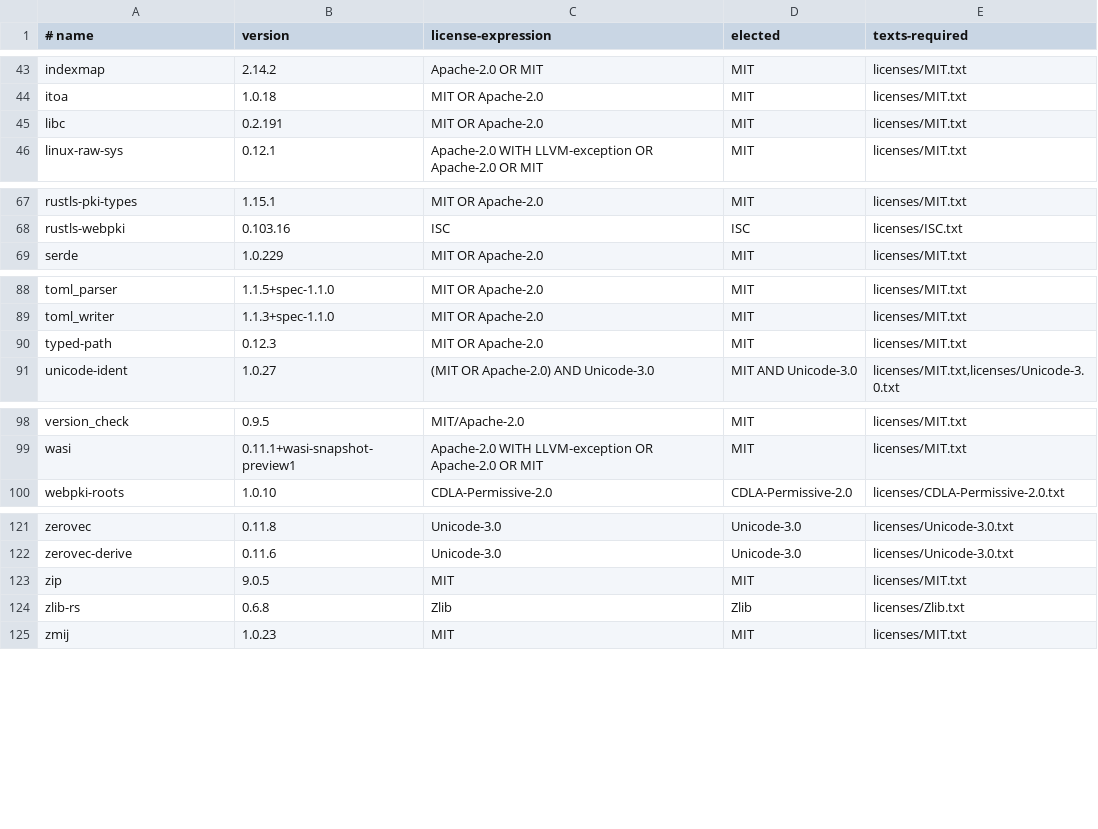
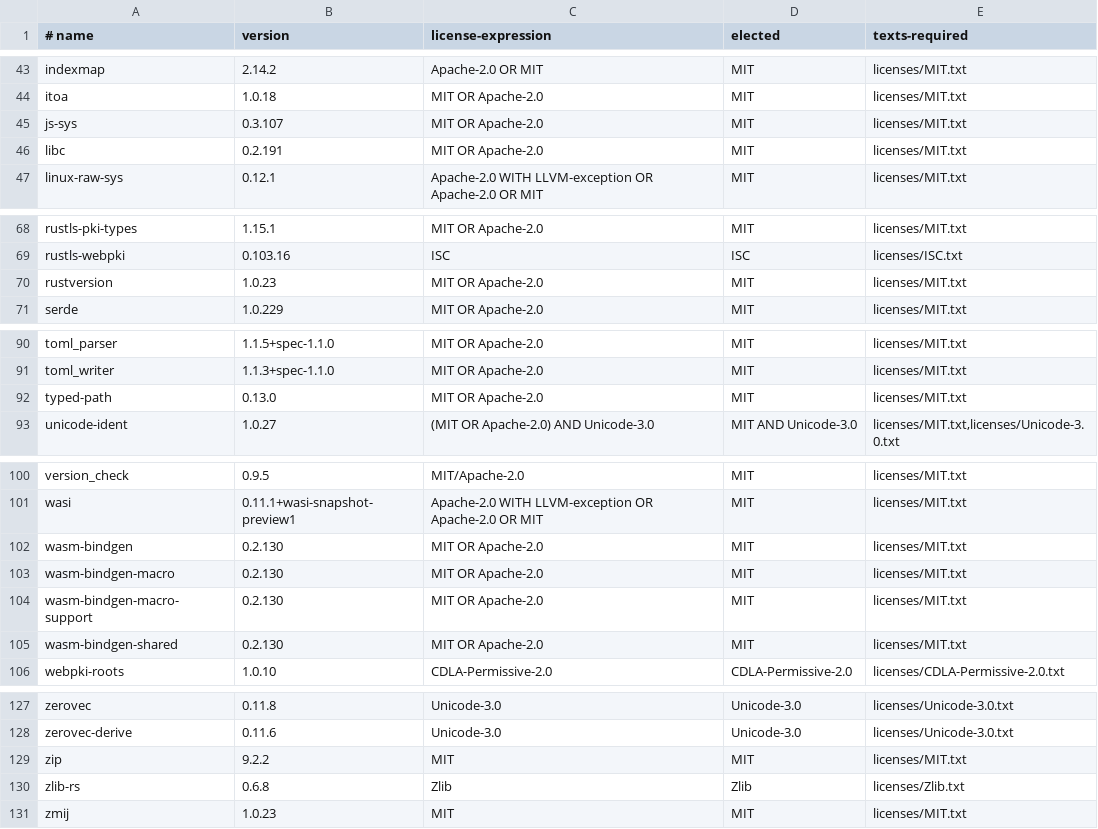
Before and after one commit to amgio38/opencraysec, a TSV file: licenses/deps.tsv, drawn as a sheet; only a part is shown, gaps mark what is left out.

Commit message:
chore(deps)[克勞德]: sync the licence inventory with the zip 9.2.2 lockfile
dependabot's zip bump (#8) moves Cargo.lock to zip 9.2.2 and typed-path 0.13.0 and adds
js-sys, rustversion and wasm-bindgen{,-macro,-macro-support,-shared}. check-licenses.sh failed
because licenses/deps.tsv still listed zip 9.0.5 and typed-path 0.12.3. Regenerated with
scripts/gen-third-party-licenses.py; all new entries are MIT OR Apache-2.0.

Co-Authored-By: 克勞德

```diff
--- a/licenses/deps.tsv
+++ b/licenses/deps.tsv
@@ -44,2 +44,3 @@ indexmap	2.14.2	Apache-2.0 OR MIT	MIT	licenses/MIT.txt
 itoa	1.0.18	MIT OR Apache-2.0	MIT	licenses/MIT.txt
+js-sys	0.3.107	MIT OR Apache-2.0	MIT	licenses/MIT.txt
 libc	0.2.191	MIT OR Apache-2.0	MIT	licenses/MIT.txt
@@ -68,2 +69,3 @@ rustls-pki-types	1.15.1	MIT OR Apache-2.0	MIT	licenses/MIT.txt
 rustls-webpki	0.103.16	ISC	ISC	licenses/ISC.txt
+rustversion	1.0.23	MIT OR Apache-2.0	MIT	licenses/MIT.txt
 serde	1.0.229	MIT OR Apache-2.0	MIT	licenses/MIT.txt
@@ -89,3 +91,3 @@ toml_parser	1.1.5+spec-1.1.0	MIT OR Apache-2.0	MIT	licenses/MIT.txt
 toml_writer	1.1.3+spec-1.1.0	MIT OR Apache-2.0	MIT	licenses/MIT.txt
-typed-path	0.12.3	MIT OR Apache-2.0	MIT	licenses/MIT.txt
+typed-path	0.13.0	MIT OR Apache-2.0	MIT	licenses/MIT.txt
 unicode-ident	1.0.27	(MIT OR Apache-2.0) AND Unicode-3.0	MIT AND Unicode-3.0	licenses/MIT.txt,licenses/Unicode-3.0.txt
@@ -99,2 +101,6 @@ version_check	0.9.5	MIT/Apache-2.0	MIT	licenses/MIT.txt
 wasi	0.11.1+wasi-snapshot-preview1	Apache-2.0 WITH LLVM-exception OR Apache-2.0 OR MIT	MIT	licenses/MIT.txt
+wasm-bindgen	0.2.130	MIT OR Apache-2.0	MIT	licenses/MIT.txt
+wasm-bindgen-macro	0.2.130	MIT OR Apache-2.0	MIT	licenses/MIT.txt
+wasm-bindgen-macro-support	0.2.130	MIT OR Apache-2.0	MIT	licenses/MIT.txt
+wasm-bindgen-shared	0.2.130	MIT OR Apache-2.0	MIT	licenses/MIT.txt
 webpki-roots	1.0.10	CDLA-Permissive-2.0	CDLA-Permissive-2.0	licenses/CDLA-Permissive-2.0.txt
@@ -122,3 +128,3 @@ zerovec	0.11.8	Unicode-3.0	Unicode-3.0	licenses/Unicode-3.0.txt
 zerovec-derive	0.11.6	Unicode-3.0	Unicode-3.0	licenses/Unicode-3.0.txt
-zip	9.0.5	MIT	MIT	licenses/MIT.txt
+zip	9.2.2	MIT	MIT	licenses/MIT.txt
 zlib-rs	0.6.8	Zlib	Zlib	licenses/Zlib.txt
```
Also changed, not shown: 1 other file.
